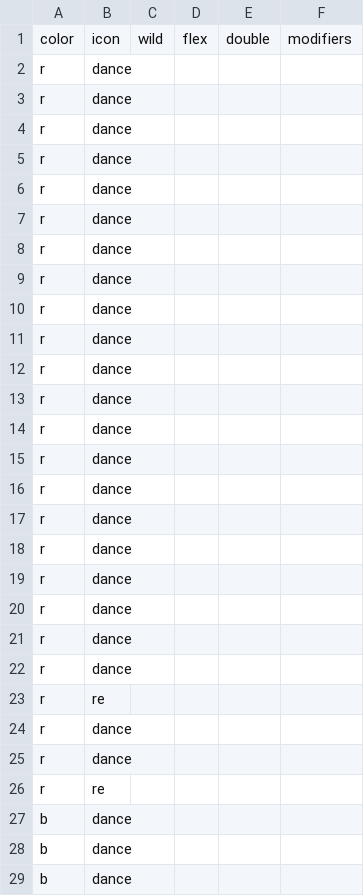
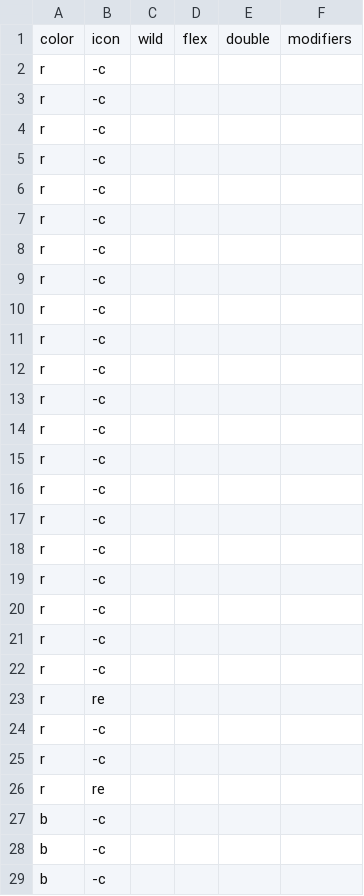
Before and after one commit to MysteriousGrimReaper/uno-stew-2, a CSV file: src/decks/oops-all-skips.csv, drawn as a sheet; only a part is shown; the diff covers the shown part only.

```diff
--- a/src/decks/oops-all-skips.csv
+++ b/src/decks/oops-all-skips.csv
@@ -1,29 +1,29 @@
 color,icon,wild,flex,double,modifiers
-r,dance,,,,
-r,dance,,,,
-r,dance,,,,
-r,dance,,,,
-r,dance,,,,
-r,dance,,,,
-r,dance,,,,
-r,dance,,,,
-r,dance,,,,
-r,dance,,,,
-r,dance,,,,
-r,dance,,,,
-r,dance,,,,
-r,dance,,,,
-r,dance,,,,
-r,dance,,,,
-r,dance,,,,
-r,dance,,,,
-r,dance,,,,
-r,dance,,,,
-r,dance,,,,
+r,-c,,,,
+r,-c,,,,
+r,-c,,,,
+r,-c,,,,
+r,-c,,,,
+r,-c,,,,
+r,-c,,,,
+r,-c,,,,
+r,-c,,,,
+r,-c,,,,
+r,-c,,,,
+r,-c,,,,
+r,-c,,,,
+r,-c,,,,
+r,-c,,,,
+r,-c,,,,
+r,-c,,,,
+r,-c,,,,
+r,-c,,,,
+r,-c,,,,
+r,-c,,,,
 r,re,,,,
-r,dance,,,,
-r,dance,,,,
+r,-c,,,,
+r,-c,,,,
 r,re,,,,
-b,dance,,,,
-b,dance,,,,
-b,dance,,,,
+b,-c,,,,
+b,-c,,,,
+b,-c,,,,
```
Also changed, not shown: 66 edited cells elsewhere in this file, 30 other files.
